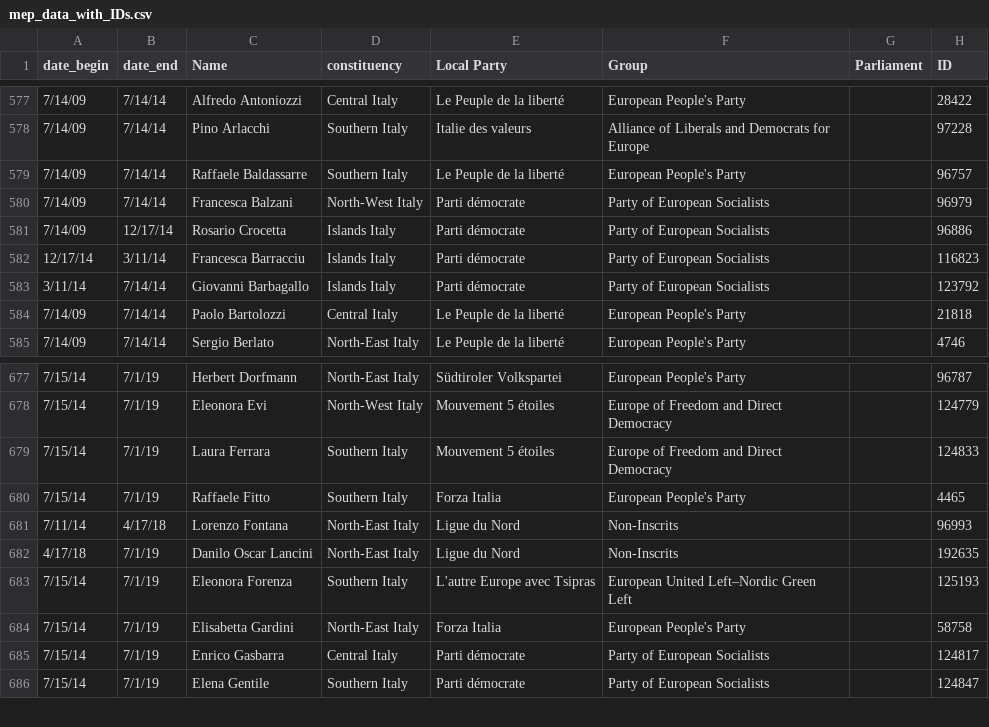
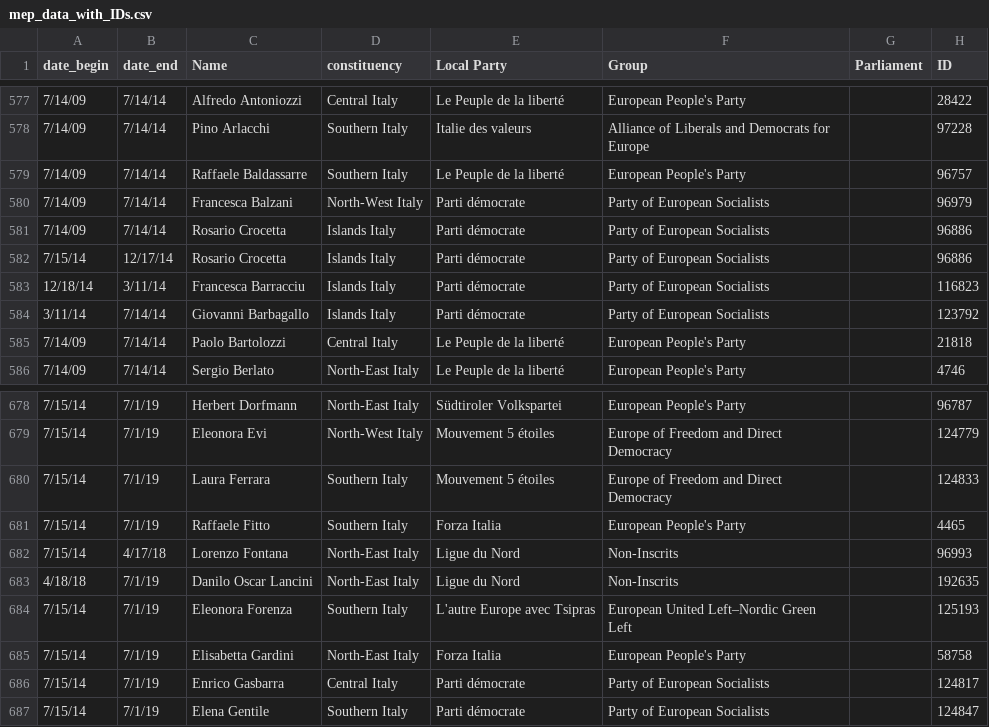
Before and after one commit to gabgilling/Thesis, a CSV file: Data/mep_data_with_IDs.csv, drawn as a sheet; only a part is shown, gaps mark what is left out.

Commit message:
Update mep_data_with_IDs.csv

```diff
--- a/Data/mep_data_with_IDs.csv
+++ b/Data/mep_data_with_IDs.csv
@@ -580,4 +580,5 @@ date_begin,date_end,Name,constituency,Local Party,Group,Parliament,ID
 7/14/09,7/14/14,Francesca Balzani,North-West Italy,Parti démocrate,Party of European Socialists ,,96979
-7/14/09,12/17/14,Rosario Crocetta,Islands Italy,Parti démocrate,Party of European Socialists ,,96886
-12/17/14,3/11/14,Francesca Barracciu,Islands Italy,Parti démocrate,Party of European Socialists ,,116823
+7/14/09,7/14/14,Rosario Crocetta,Islands Italy,Parti démocrate,Party of European Socialists ,,96886
+7/15/14,12/17/14,Rosario Crocetta,Islands Italy,Parti démocrate,Party of European Socialists ,,96886
+12/18/14,3/11/14,Francesca Barracciu,Islands Italy,Parti démocrate,Party of European Socialists ,,116823
 3/11/14,7/14/14,Giovanni Barbagallo,Islands Italy,Parti démocrate,Party of European Socialists ,,123792
@@ -680,4 +681,4 @@ date_begin,date_end,Name,constituency,Local Party,Group,Parliament,ID
 7/15/14,7/1/19,Raffaele Fitto,Southern Italy,Forza Italia,European People's Party,,4465
-7/11/14,4/17/18,Lorenzo Fontana,North-East Italy,Ligue du Nord,Non-Inscrits,,96993
-4/17/18,7/1/19,Danilo Oscar Lancini,North-East Italy,Ligue du Nord,Non-Inscrits,,192635
+7/15/14,4/17/18,Lorenzo Fontana,North-East Italy,Ligue du Nord,Non-Inscrits,,96993
+4/18/18,7/1/19,Danilo Oscar Lancini,North-East Italy,Ligue du Nord,Non-Inscrits,,192635
 7/15/14,7/1/19,Eleonora Forenza,Southern Italy,L'autre Europe avec Tsipras,European United Left–Nordic Green Left,,125193
```
